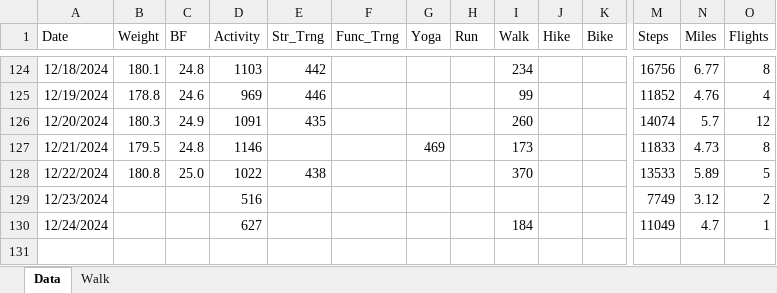
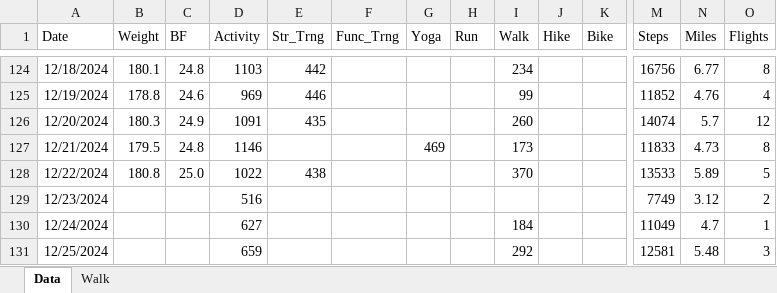
Before and after one commit to eskoviak/pyspark-playground, an Excel workbook: book_data/Fitness.xlsx, sheet Data, drawn as a sheet; only a part is shown, gaps mark what is left out; values as stored, in another font and other column widths than the file's, no borders; rows hold the shown columns only; the diff names each change by its address in the sheet, - before the commit and + after, or states it on an @@ line.

Commit message:
Uploading from OneDrive

```diff
--- a/book_data/Fitness.xlsx (sheet Data)
+++ b/book_data/Fitness.xlsx (sheet Data)
+row 131: 12/25/2024 |  |  | 659 |  |  |  |  | 292 |  |  | 12581 | 5.48 | 3
```
